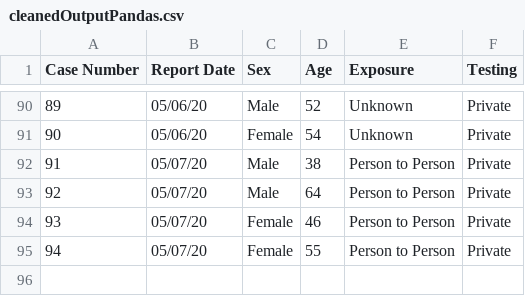
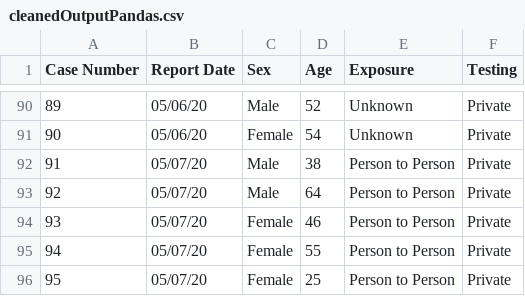
Before and after one commit to Tundrasama/ectorCountyCases, a CSV file: cleanedOutputPandas.csv, drawn as a sheet; only a part is shown, gaps mark what is left out.

```diff
--- a/cleanedOutputPandas.csv
+++ b/cleanedOutputPandas.csv
@@ -95 +95,2 @@ Case Number,Report Date,Sex,Age,Exposure,Testing
 94,05/07/20,Female,55,Person to Person,Private
+95,05/07/20,Female,25,Person to Person,Private
```
Also changed, not shown: 1 other file.
